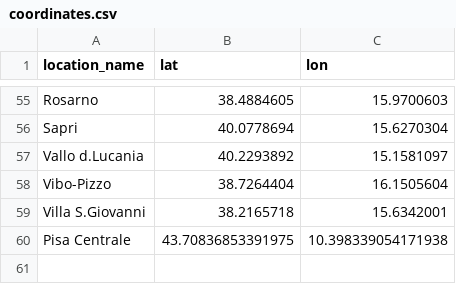
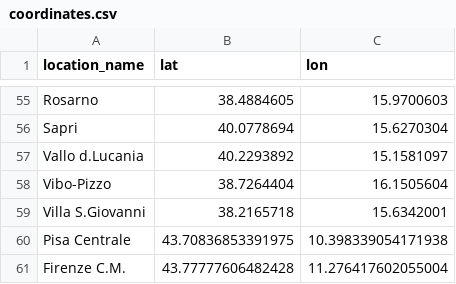
Before and after one commit to AlvaroTrabanco/italo-train-scraper, a CSV file: coordinates.csv, drawn as a sheet; only a part is shown, gaps mark what is left out; the diff names each change by its address in the sheet, - before the commit and + after, or states it on an @@ line.

Commit message:
firenze coordiantes added

```diff
--- a/coordinates.csv
+++ b/coordinates.csv
+row 61: Firenze C.M. | 43.77777606482428 | 11.276417602055004
```
